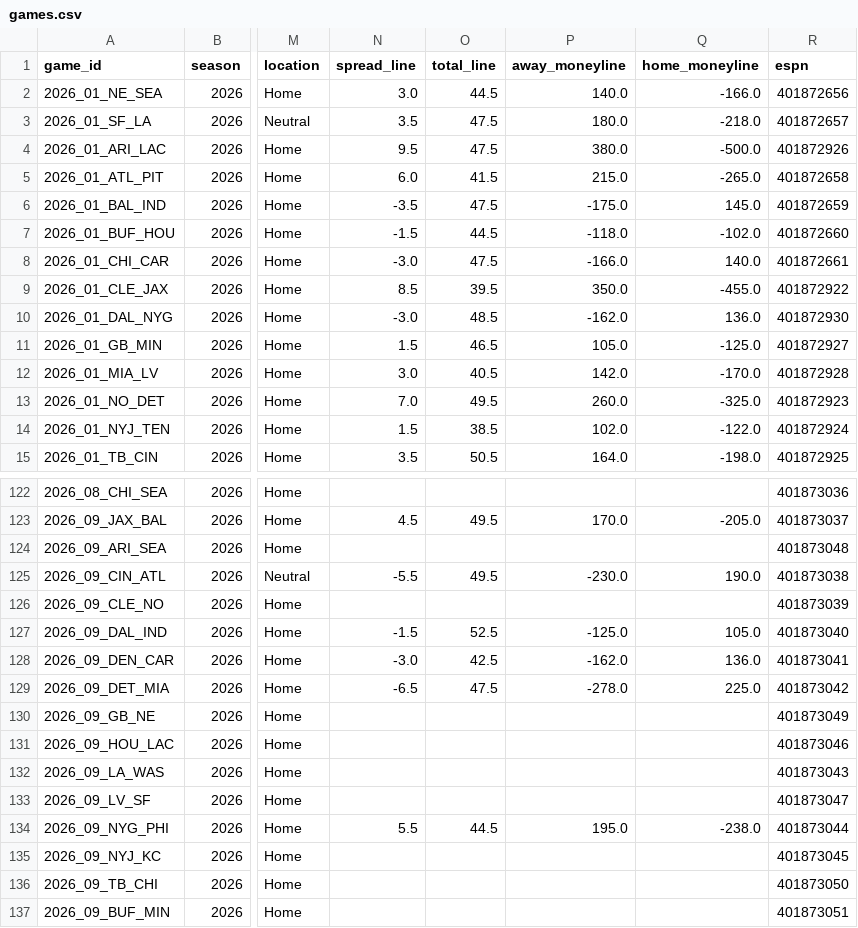
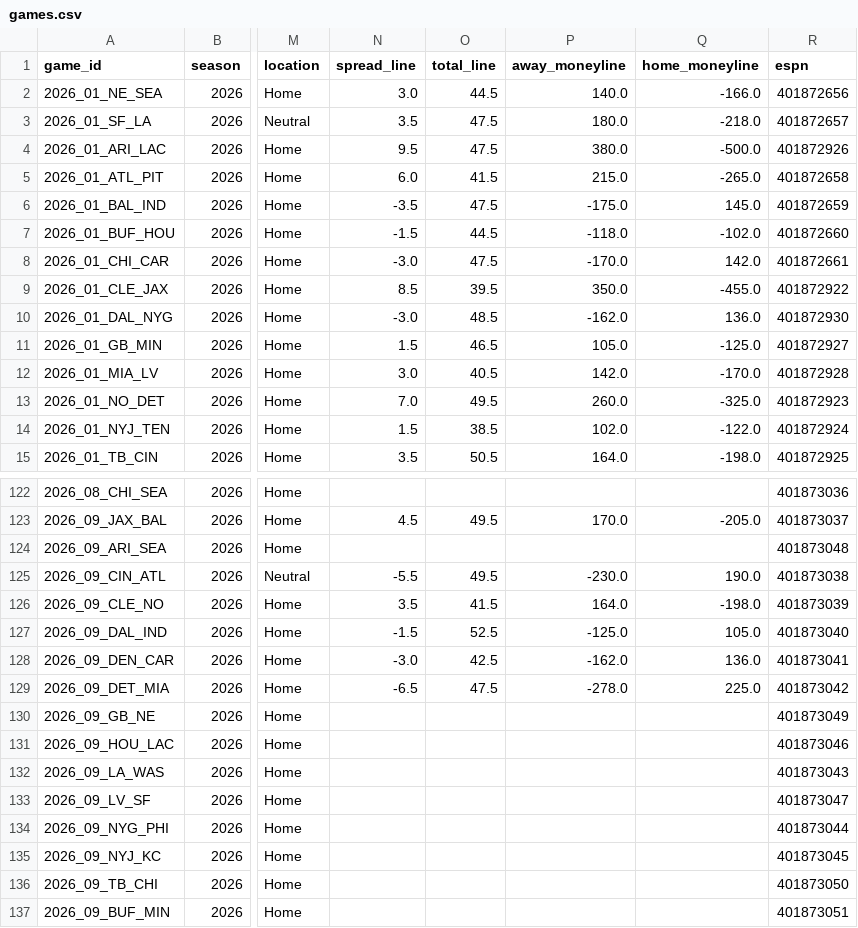
Before and after one commit to athvin/football-pool, a CSV file: data/2026/games.csv, drawn as a sheet; only a part is shown, gaps mark what is left out; the diff names each change by its address in the sheet, - before the commit and + after, or states it on an @@ line.

Commit message:
data: refresh 2026-09-12

```diff
--- a/data/2026/games.csv
+++ b/data/2026/games.csv
-P8 (away_moneyline): -166.0
+P8 (away_moneyline): -170.0
-Q8 (home_moneyline): 140.0
+Q8 (home_moneyline): 142.0
-N126 (spread_line): (empty)
+N126 (spread_line): 3.5
-O126 (total_line): (empty)
+O126 (total_line): 41.5
-P126 (away_moneyline): (empty)
+P126 (away_moneyline): 164.0
-Q126 (home_moneyline): (empty)
+Q126 (home_moneyline): -198.0
-N134 (spread_line): 5.5
+N134 (spread_line): (empty)
-O134 (total_line): 44.5
+O134 (total_line): (empty)
-P134 (away_moneyline): 195.0
+P134 (away_moneyline): (empty)
-Q134 (home_moneyline): -238.0
+Q134 (home_moneyline): (empty)
```
